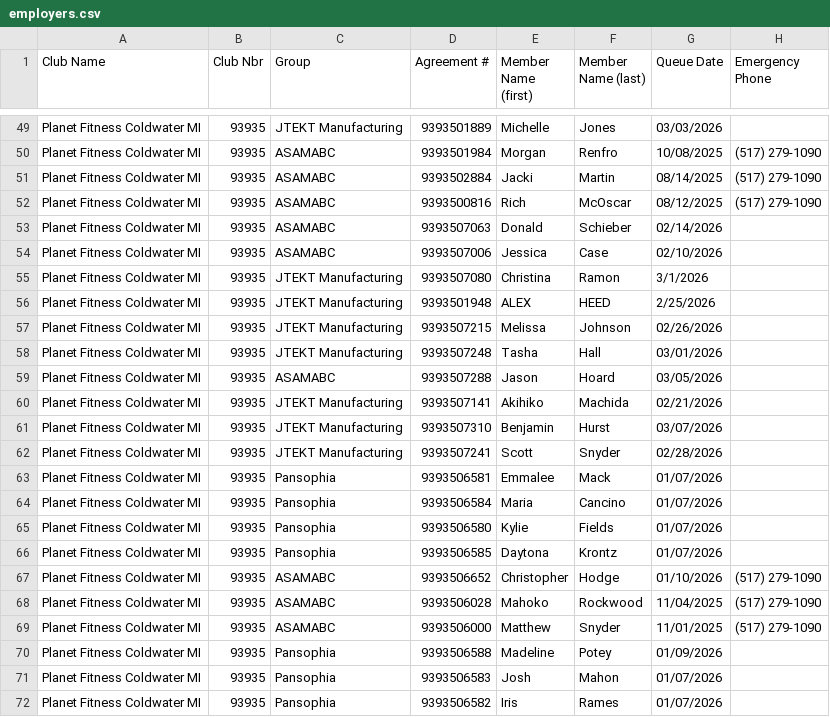
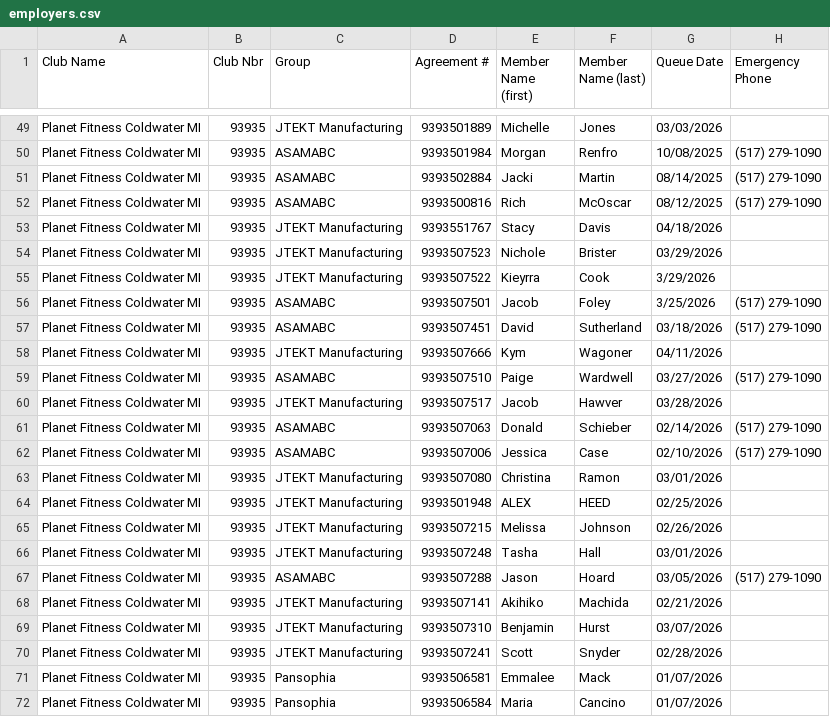
Before and after one commit to ezcpu/HW-Dashboard, a CSV file: data/employers.csv, drawn as a sheet; only a part is shown, gaps mark what is left out; the shorter side is filled out with more unchanged rows.

```diff
--- a/data/employers.csv
+++ b/data/employers.csv
@@ -52,9 +52,17 @@ Planet Fitness Coldwater MI,93935,ASAMABC,9393502884,Jacki,Martin,08/14/2025,(51
 Planet Fitness Coldwater MI,93935,ASAMABC,9393500816,Rich,McOscar,08/12/2025,(517) 279-1090
-Planet Fitness Coldwater MI,93935,ASAMABC,9393507063,Donald,Schieber,02/14/2026,
-Planet Fitness Coldwater MI,93935,ASAMABC,9393507006,Jessica,Case,02/10/2026,
-Planet Fitness Coldwater MI,93935,JTEKT Manufacturing,9393507080,Christina,Ramon,3/1/2026,
-Planet Fitness Coldwater MI,93935,JTEKT Manufacturing,9393501948,ALEX,HEED,2/25/2026,
+Planet Fitness Coldwater MI,93935,JTEKT Manufacturing,9393551767,Stacy,Davis,04/18/2026,
+Planet Fitness Coldwater MI,93935,JTEKT Manufacturing,9393507523,Nichole,Brister,03/29/2026,
+Planet Fitness Coldwater MI,93935,JTEKT Manufacturing,9393507522,Kieyrra,Cook,3/29/2026,
+Planet Fitness Coldwater MI,93935,ASAMABC,9393507501,Jacob,Foley,3/25/2026,(517) 279-1090
+Planet Fitness Coldwater MI,93935,ASAMABC,9393507451,David,Sutherland,03/18/2026,(517) 279-1090
+Planet Fitness Coldwater MI,93935,JTEKT Manufacturing,9393507666,Kym,Wagoner,04/11/2026,
+Planet Fitness Coldwater MI,93935,ASAMABC,9393507510,Paige,Wardwell,03/27/2026,(517) 279-1090
+Planet Fitness Coldwater MI,93935,JTEKT Manufacturing,9393507517,Jacob,Hawver,03/28/2026,
+Planet Fitness Coldwater MI,93935,ASAMABC,9393507063,Donald,Schieber,02/14/2026,(517) 279-1090
+Planet Fitness Coldwater MI,93935,ASAMABC,9393507006,Jessica,Case,02/10/2026,(517) 279-1090
+Planet Fitness Coldwater MI,93935,JTEKT Manufacturing,9393507080,Christina,Ramon,03/01/2026,
+Planet Fitness Coldwater MI,93935,JTEKT Manufacturing,9393501948,ALEX,HEED,02/25/2026,
 Planet Fitness Coldwater MI,93935,JTEKT Manufacturing,9393507215,Melissa,Johnson,02/26/2026,
 Planet Fitness Coldwater MI,93935,JTEKT Manufacturing,9393507248,Tasha,Hall,03/01/2026,
-Planet Fitness Coldwater MI,93935,ASAMABC,9393507288,Jason,Hoard,03/05/2026,
+Planet Fitness Coldwater MI,93935,ASAMABC,9393507288,Jason,Hoard,03/05/2026,(517) 279-1090
 Planet Fitness Coldwater MI,93935,JTEKT Manufacturing,9393507141,Akihiko,Machida,02/21/2026,
```
Also changed, not shown: 1 other file.
